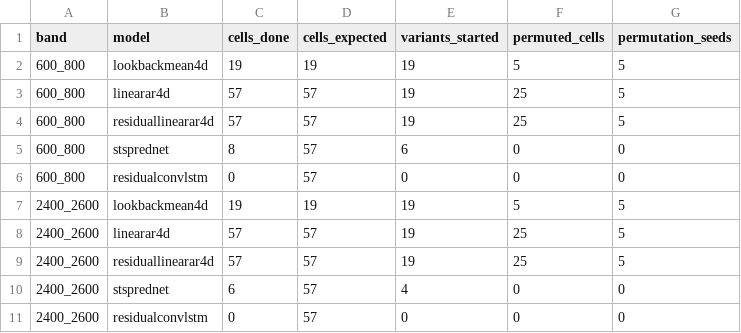
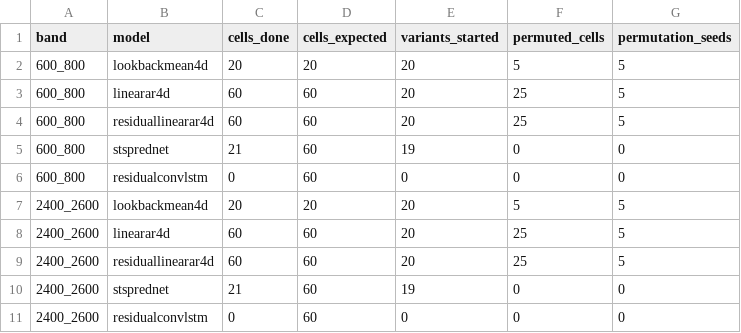
Before and after one commit to Demii-7/spectrum-usage, a CSV file: evaluation/results/spatial15_coverage.csv, drawn as a sheet.

```diff
--- a/evaluation/results/spatial15_coverage.csv
+++ b/evaluation/results/spatial15_coverage.csv
@@ -1,11 +1,11 @@
 band,model,cells_done,cells_expected,variants_started,permuted_cells,permutation_seeds
-600_800,lookbackmean4d,19,19,19,5,5
-600_800,linearar4d,57,57,19,25,5
-600_800,residuallinearar4d,57,57,19,25,5
-600_800,stsprednet,8,57,6,0,0
-600_800,residualconvlstm,0,57,0,0,0
-2400_2600,lookbackmean4d,19,19,19,5,5
-2400_2600,linearar4d,57,57,19,25,5
-2400_2600,residuallinearar4d,57,57,19,25,5
-2400_2600,stsprednet,6,57,4,0,0
-2400_2600,residualconvlstm,0,57,0,0,0
+600_800,lookbackmean4d,20,20,20,5,5
+600_800,linearar4d,60,60,20,25,5
+600_800,residuallinearar4d,60,60,20,25,5
+600_800,stsprednet,21,60,19,0,0
+600_800,residualconvlstm,0,60,0,0,0
+2400_2600,lookbackmean4d,20,20,20,5,5
+2400_2600,linearar4d,60,60,20,25,5
+2400_2600,residuallinearar4d,60,60,20,25,5
+2400_2600,stsprednet,21,60,19,0,0
+2400_2600,residualconvlstm,0,60,0,0,0
```
Also changed, not shown: evaluation/results/spatial15_s2.csv, evaluation/results/spatial15_s3.csv, 10 other files.
